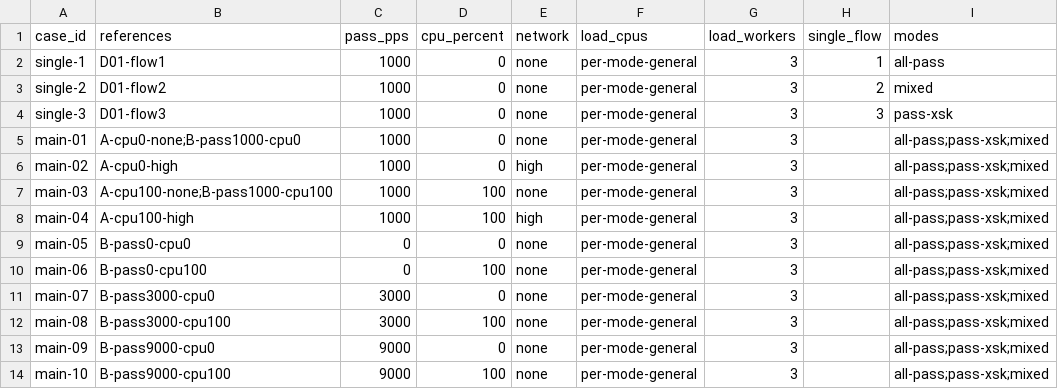
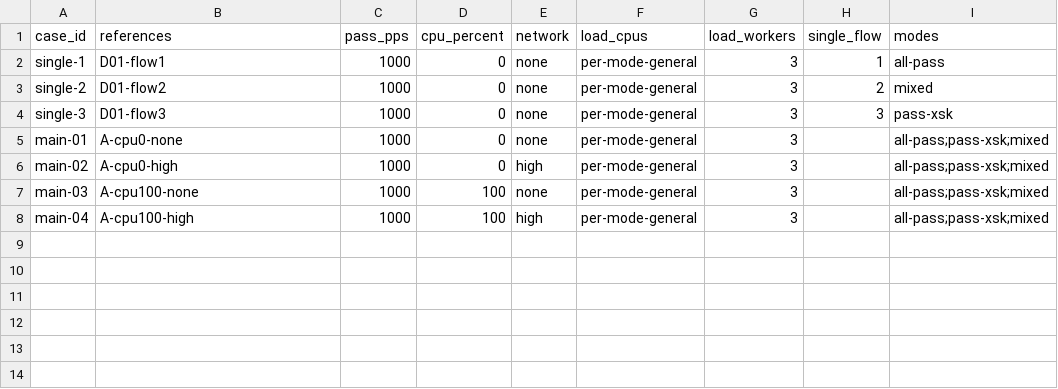
Before and after one commit to kingwooseok/ACEteam_Bachelor_thesis, a CSV file: experiment/design/draft/matrix.csv, drawn as a sheet.

Commit message:
fix: hold measurement flows at 1000 PPS across four load conditions

```diff
--- a/experiment/design/draft/matrix.csv
+++ b/experiment/design/draft/matrix.csv
@@ -4,11 +4,5 @@ single-2,D01-flow2,1000,0,none,per-mode-general,3,2,mixed
 single-3,D01-flow3,1000,0,none,per-mode-general,3,3,pass-xsk
-main-01,A-cpu0-none;B-pass1000-cpu0,1000,0,none,per-mode-general,3,,all-pass;pass-xsk;mixed
+main-01,A-cpu0-none,1000,0,none,per-mode-general,3,,all-pass;pass-xsk;mixed
 main-02,A-cpu0-high,1000,0,high,per-mode-general,3,,all-pass;pass-xsk;mixed
-main-03,A-cpu100-none;B-pass1000-cpu100,1000,100,none,per-mode-general,3,,all-pass;pass-xsk;mixed
+main-03,A-cpu100-none,1000,100,none,per-mode-general,3,,all-pass;pass-xsk;mixed
 main-04,A-cpu100-high,1000,100,high,per-mode-general,3,,all-pass;pass-xsk;mixed
-main-05,B-pass0-cpu0,0,0,none,per-mode-general,3,,all-pass;pass-xsk;mixed
-main-06,B-pass0-cpu100,0,100,none,per-mode-general,3,,all-pass;pass-xsk;mixed
-main-07,B-pass3000-cpu0,3000,0,none,per-mode-general,3,,all-pass;pass-xsk;mixed
-main-08,B-pass3000-cpu100,3000,100,none,per-mode-general,3,,all-pass;pass-xsk;mixed
-main-09,B-pass9000-cpu0,9000,0,none,per-mode-general,3,,all-pass;pass-xsk;mixed
-main-10,B-pass9000-cpu100,9000,100,none,per-mode-general,3,,all-pass;pass-xsk;mixed
```
Also changed, not shown: 11 other files.
